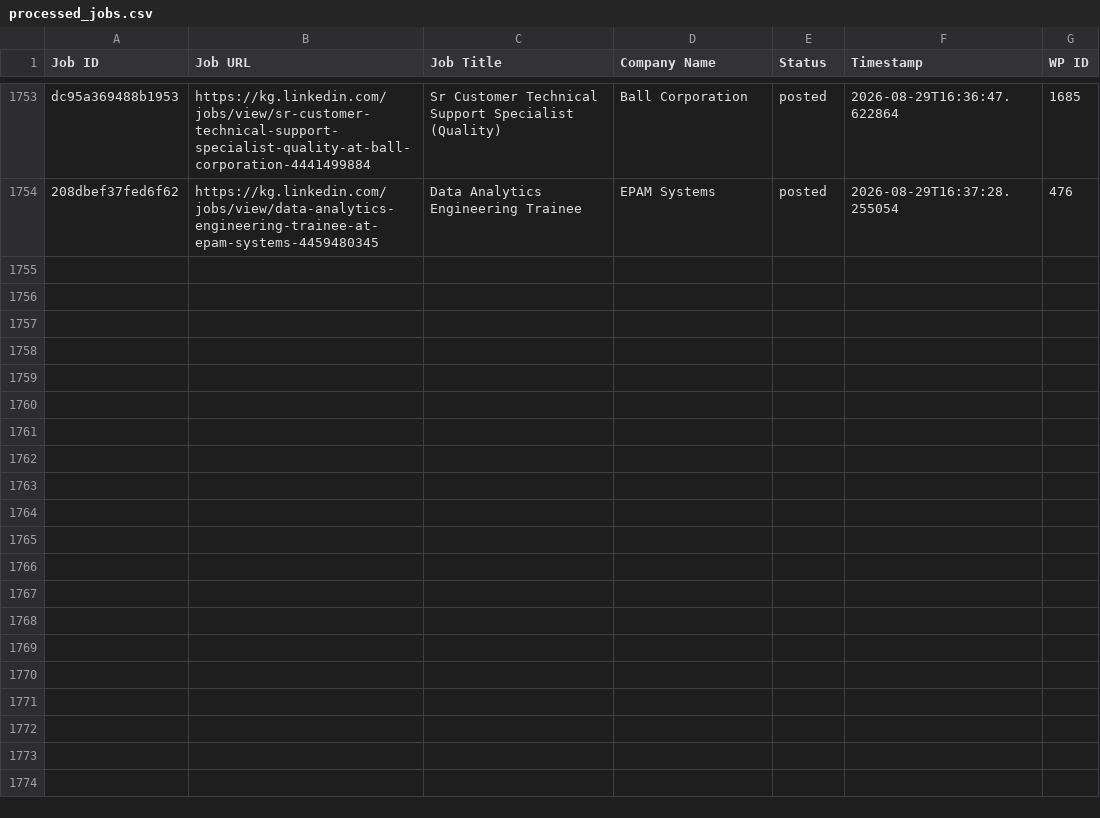
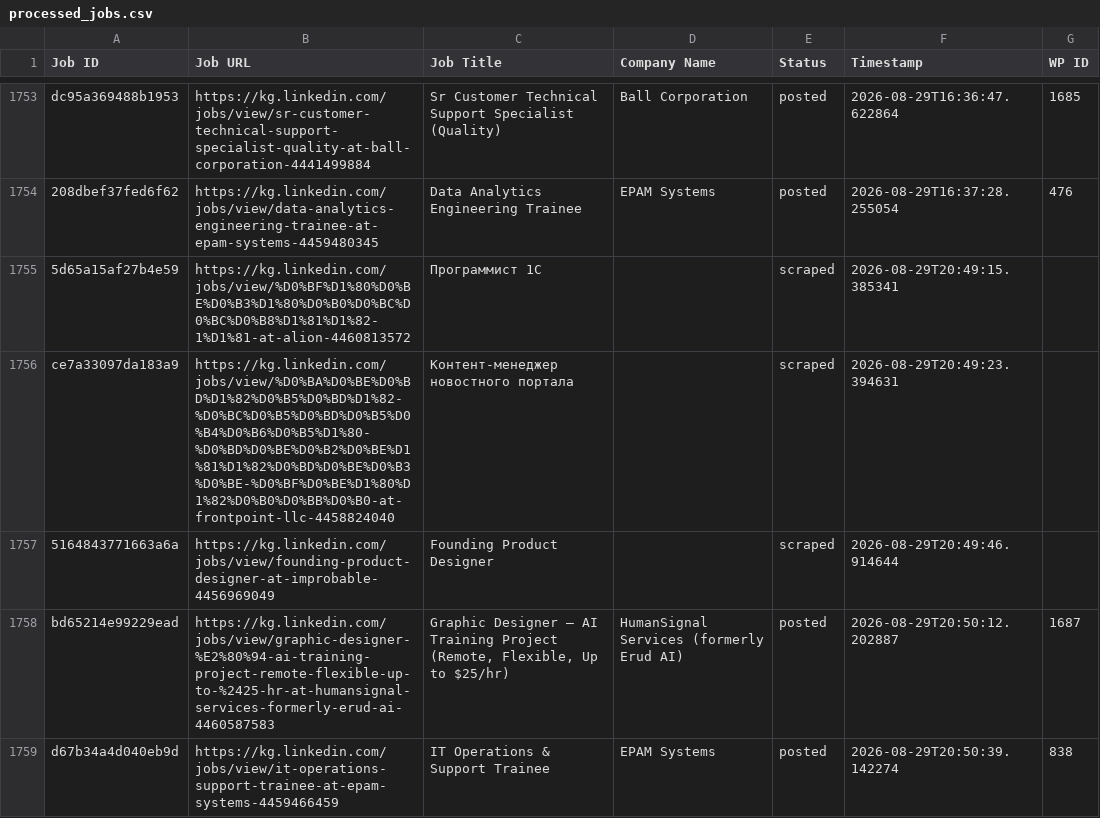
Before and after one commit to innovationinc2000/kg, a CSV file: processed_jobs.csv, drawn as a sheet; only a part is shown, gaps mark what is left out; the diff names each change by its address in the sheet, - before the commit and + after, or states it on an @@ line.

```diff
--- a/processed_jobs.csv
+++ b/processed_jobs.csv
+row 1755: 5d65a15af27b4e59 | https://kg.linkedin.com/jobs/view/%D0%BF%D1%80%D0%BE%D0%B3%D1%80%D0%B0%D0%BC%D0%BC%D0%B8%D1%81%D1%82-1%D1%81-at-alion-4460813572 | Программист 1С |  | scraped | 2026-08-29T20:49:15.385341
+row 1756: ce7a33097da183a9 | https://kg.linkedin.com/jobs/view/%D0%BA%D0%BE%D0%BD%D1%82%D0%B5%D0%BD%D1%82-%D0%BC%D0%B5%D0%BD%D0%B5%D0%B4%D0%B6%D0%B5%D1%80-%D0%BD%D0%BE%D0%B2%D0%BE%D1%81%D1%82%D0%BD%D0%BE%D0%B3%D0%BE-%D0%BF%D0%BE%D1%80%D1%82%D0%B0%D0%BB%D0%B0-at-frontpoint-llc-4458824040 | Контент-менеджер новостного портала |  | scraped | 2026-08-29T20:49:23.394631
+row 1757: 5164843771663a6a | https://kg.linkedin.com/jobs/view/founding-product-designer-at-improbable-4456969049 | Founding Product Designer |  | scraped | 2026-08-29T20:49:46.914644
+row 1758: bd65214e99229ead | https://kg.linkedin.com/jobs/view/graphic-designer-%E2%80%94-ai-training-project-remote-flexible-up-to-%2425-hr-at-humansignal-services-formerly-erud-ai-4460587583 | Graphic Designer — AI Training Project (Remote, Flexible, Up to $25/hr) | HumanSignal Services (formerly Erud AI) | posted | 2026-08-29T20:50:12.202887 | 1687
+row 1759: d67b34a4d040eb9d | https://kg.linkedin.com/jobs/view/it-operations-support-trainee-at-epam-systems-4459466459 | IT Operations & Support Trainee | EPAM Systems | posted | 2026-08-29T20:50:39.142274 | 838
```
